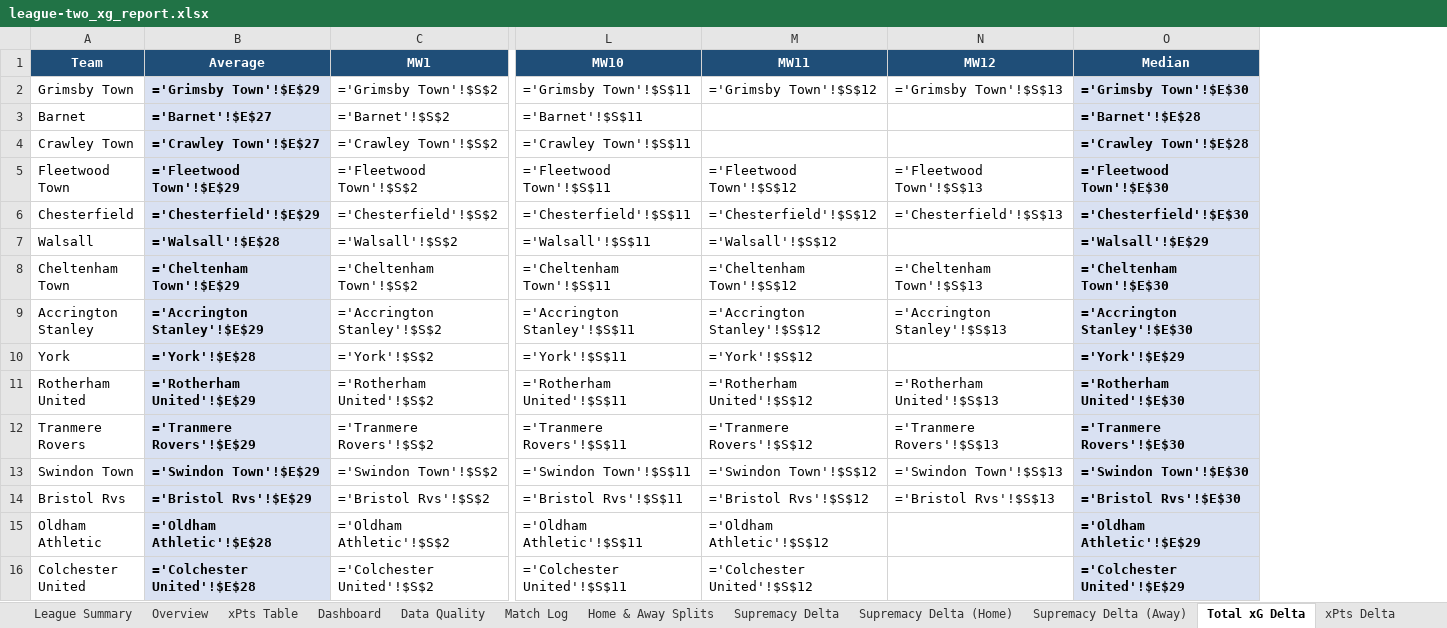
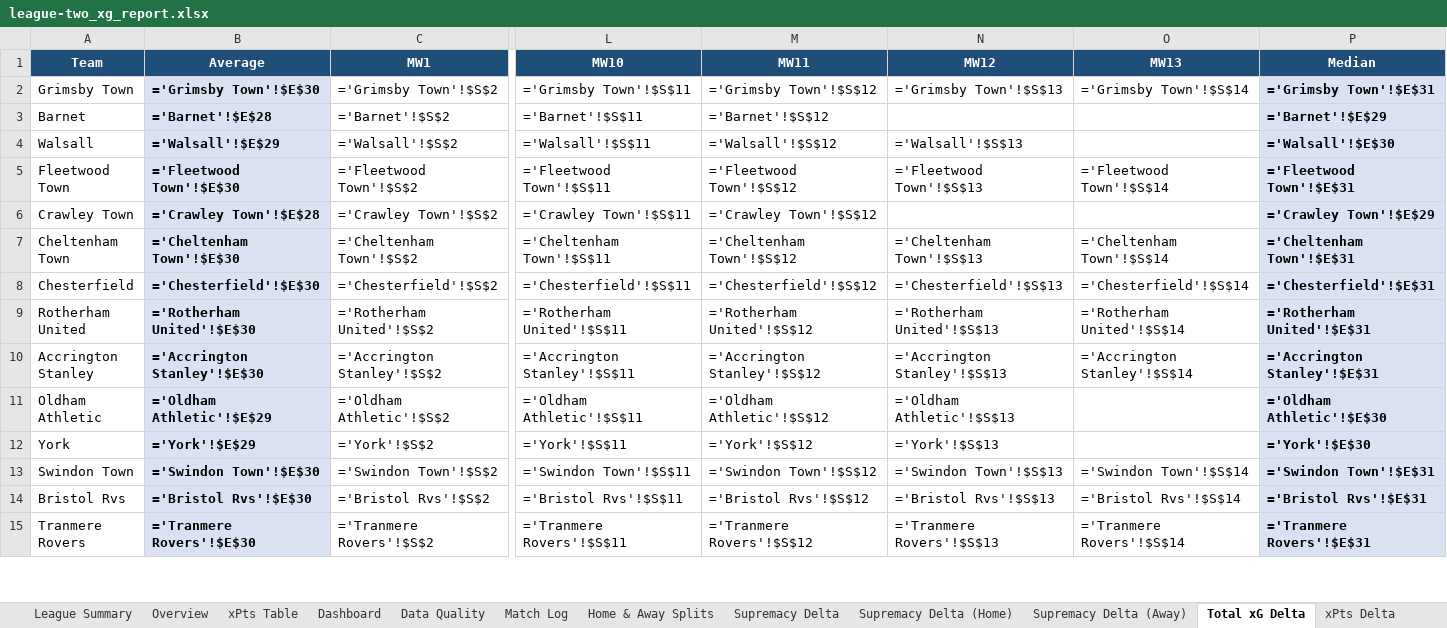
Before and after one commit to boylealert0209/efl-xg-model, an Excel workbook: data/league-two_xg_report.xlsx, sheet Total xG Delta, drawn as a sheet; only a part is shown, gaps mark what is left out; values as stored, in another font and other column widths than the file's, no borders; formulas without a stored value are shown as written; conditional formats not drawn; removed rows and columns are numbered as before the commit, all else as after; rows hold the shown columns only; the diff covers the shown part only; the diff names each change by its address in the sheet, - before the commit and + after, or states it on an @@ line.

```diff
--- a/data/league-two_xg_report.xlsx (sheet Total xG Delta)
+++ b/data/league-two_xg_report.xlsx (sheet Total xG Delta)
+column O (MW13), row 2: ='Grimsby Town'!$S$14; row 5: ='Fleetwood Town'!$S$14; row 7: ='Cheltenham Town'!$S$14; row 10: ='Accrington Stanley'!$S$14; rows 13-14: ='Swindon Town'!$S$14 | ='Bristol Rvs'!$S$14
-B2 (Average): ='Grimsby Town'!$E$29
+B2 (Average): ='Grimsby Town'!$E$30
-P2 (Median): ='Grimsby Town'!$E$30
+P2 (Median): ='Grimsby Town'!$E$31
-B3 (Average): ='Barnet'!$E$27
+B3 (Average): ='Barnet'!$E$28
-M3 (MW11): (empty)
+M3 (MW11): ='Barnet'!$S$12
-P3 (Median): ='Barnet'!$E$28
+P3 (Median): ='Barnet'!$E$29
-row 4: Crawley Town | ='Crawley Town'!$E$27 | ='Crawley Town'!$S$2 | ='Crawley Town'!$S$11 |  |  | ='Crawley Town'!$E$28
+row 4: Walsall | ='Walsall'!$E$29 | ='Walsall'!$S$2 | ='Walsall'!$S$11 | ='Walsall'!$S$12 | ='Walsall'!$S$13 |  | ='Walsall'!$E$30
-B5 (Average): ='Fleetwood Town'!$E$29
+B5 (Average): ='Fleetwood Town'!$E$30
-P5 (Median): ='Fleetwood Town'!$E$30
+P5 (Median): ='Fleetwood Town'!$E$31
-row 6: Chesterfield | ='Chesterfield'!$E$29 | ='Chesterfield'!$S$2 | ='Chesterfield'!$S$11 | ='Chesterfield'!$S$12 | ='Chesterfield'!$S$13 | ='Chesterfield'!$E$30
-row 7: Walsall | ='Walsall'!$E$28 | ='Walsall'!$S$2 | ='Walsall'!$S$11 | ='Walsall'!$S$12 |  | ='Walsall'!$E$29
+row 6: Crawley Town | ='Crawley Town'!$E$28 | ='Crawley Town'!$S$2 | ='Crawley Town'!$S$11 | ='Crawley Town'!$S$12 |  |  | ='Crawley Town'!$E$29
-B7 (Average): ='Cheltenham Town'!$E$29
+B7 (Average): ='Cheltenham Town'!$E$30
-P7 (Median): ='Cheltenham Town'!$E$30
+P7 (Median): ='Cheltenham Town'!$E$31
+row 8: Chesterfield | ='Chesterfield'!$E$30 | ='Chesterfield'!$S$2 | ='Chesterfield'!$S$11 | ='Chesterfield'!$S$12 | ='Chesterfield'!$S$13 | ='Chesterfield'!$S$14 | ='Chesterfield'!$E$31
+row 9: Rotherham United | ='Rotherham United'!$E$30 | ='Rotherham United'!$S$2 | ='Rotherham United'!$S$11 | ='Rotherham United'!$S$12 | ='Rotherham United'!$S$13 | ='Rotherham United'!$S$14 | ='Rotherham United'!$E$31
-B10 (Average): ='Accrington Stanley'!$E$29
+B10 (Average): ='Accrington Stanley'!$E$30
-P10 (Median): ='Accrington Stanley'!$E$30
+P10 (Median): ='Accrington Stanley'!$E$31
+row 11: Oldham Athletic | ='Oldham Athletic'!$E$29 | ='Oldham Athletic'!$S$2 | ='Oldham Athletic'!$S$11 | ='Oldham Athletic'!$S$12 | ='Oldham Athletic'!$S$13 |  | ='Oldham Athletic'!$E$30
-B12 (Average): ='York'!$E$28
+B12 (Average): ='York'!$E$29
-N12 (MW12): (empty)
+N12 (MW12): ='York'!$S$13
-P12 (Median): ='York'!$E$29
+P12 (Median): ='York'!$E$30
-row 11: Rotherham United | ='Rotherham United'!$E$29 | ='Rotherham United'!$S$2 | ='Rotherham United'!$S$11 | ='Rotherham United'!$S$12 | ='Rotherham United'!$S$13 | ='Rotherham United'!$E$30
-row 12: Tranmere Rovers | ='Tranmere Rovers'!$E$29 | ='Tranmere Rovers'!$S$2 | ='Tranmere Rovers'!$S$11 | ='Tranmere Rovers'!$S$12 | ='Tranmere Rovers'!$S$13 | ='Tranmere Rovers'!$E$30
-B13 (Average): ='Swindon Town'!$E$29
+B13 (Average): ='Swindon Town'!$E$30
-P13 (Median): ='Swindon Town'!$E$30
+P13 (Median): ='Swindon Town'!$E$31
-B14 (Average): ='Bristol Rvs'!$E$29
+B14 (Average): ='Bristol Rvs'!$E$30
-P14 (Median): ='Bristol Rvs'!$E$30
+P14 (Median): ='Bristol Rvs'!$E$31
-row 15: Oldham Athletic | ='Oldham Athletic'!$E$28 | ='Oldham Athletic'!$S$2 | ='Oldham Athletic'!$S$11 | ='Oldham Athletic'!$S$12 |  | ='Oldham Athletic'!$E$29
-row 16: Colchester United | ='Colchester United'!$E$28 | ='Colchester United'!$S$2 | ='Colchester United'!$S$11 | ='Colchester United'!$S$12 |  | ='Colchester United'!$E$29
+row 15: Tranmere Rovers | ='Tranmere Rovers'!$E$30 | ='Tranmere Rovers'!$S$2 | ='Tranmere Rovers'!$S$11 | ='Tranmere Rovers'!$S$12 | ='Tranmere Rovers'!$S$13 | ='Tranmere Rovers'!$S$14 | ='Tranmere Rovers'!$E$31
```
Also changed, not shown: 4 added rows, 3 removed rows and 13 edited cells elsewhere in this sheet, sheet Overview, sheet League Summary, sheet Match Log, sheet Home & Away Splits, sheet xPts Delta, sheet League Table, 30 more sheets, charts or pictures, 7 other files.
